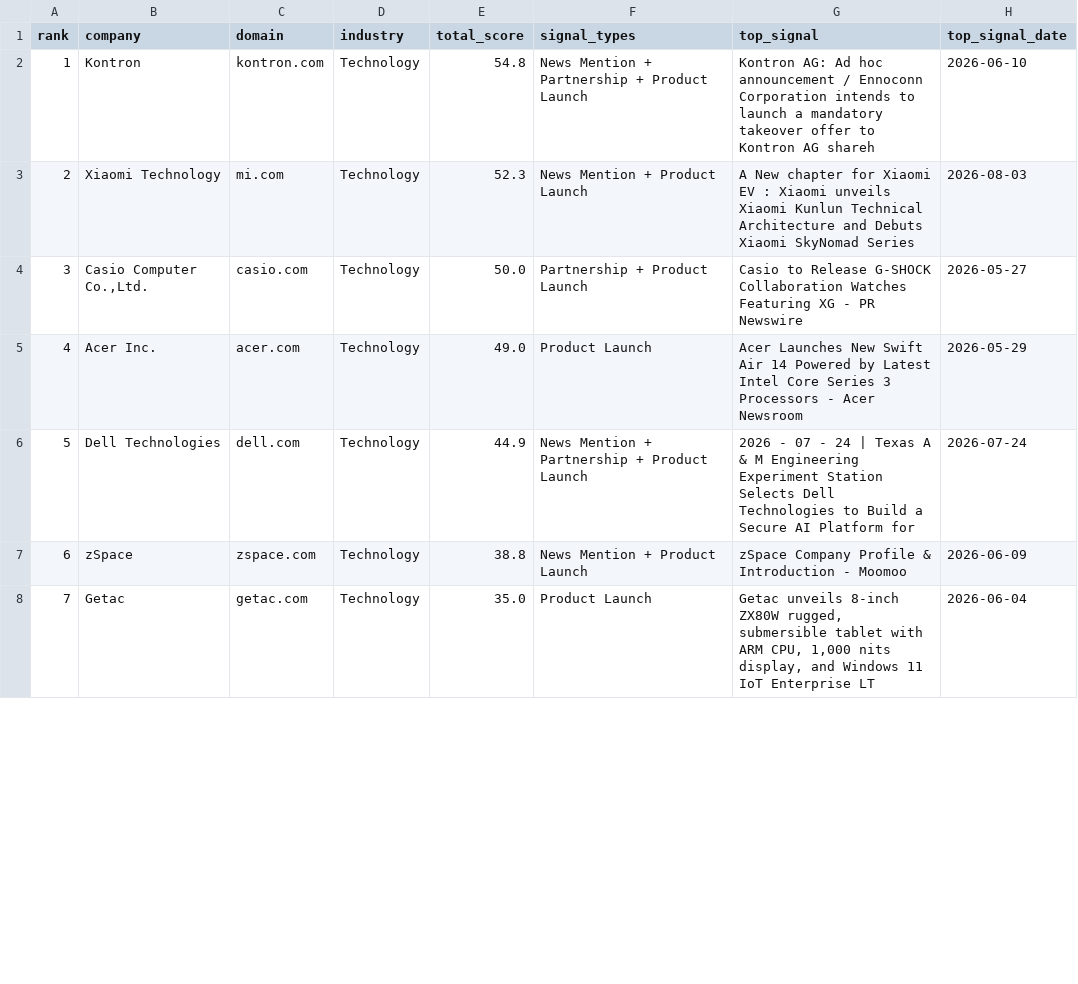
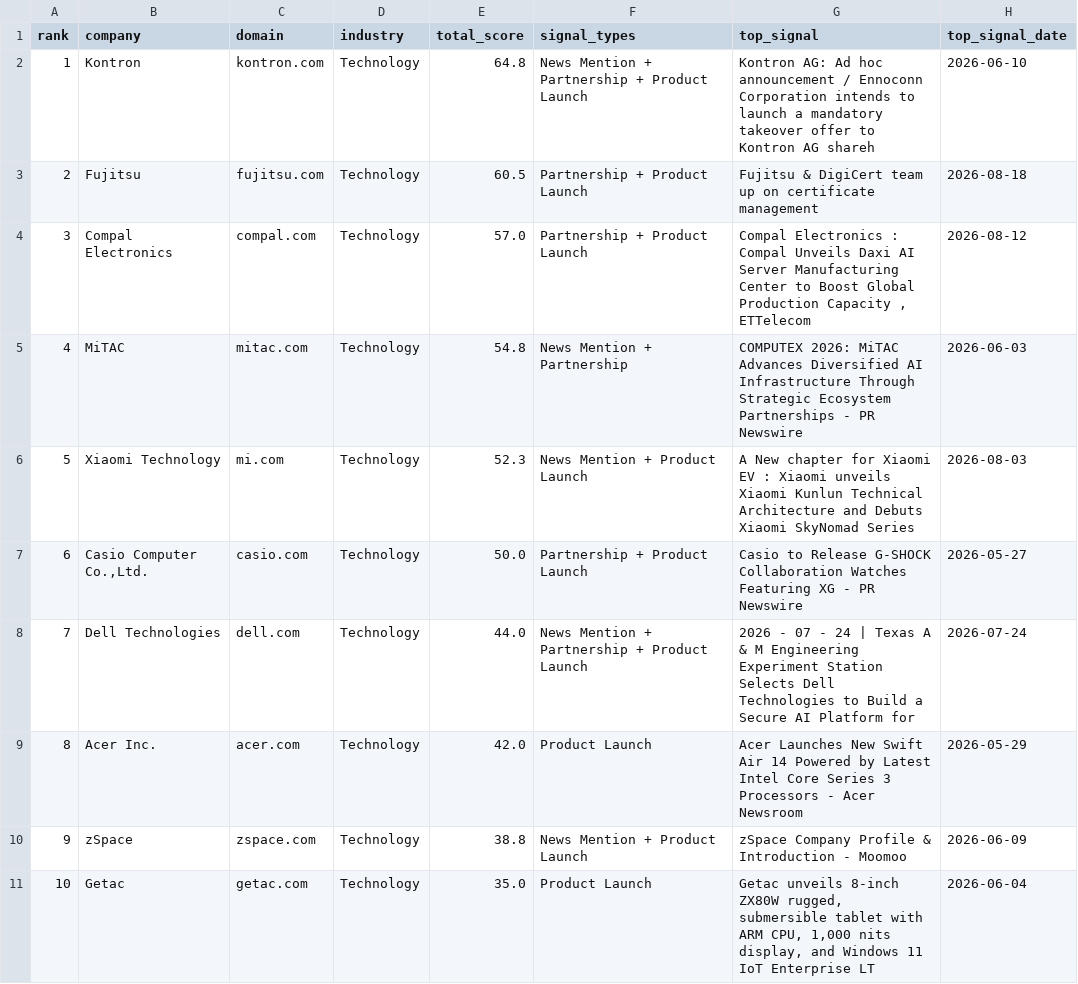
Before and after one commit to ai-positon2/intelligence-platform, a CSV file: reports/opportunities_csg.csv, drawn as a sheet; only a part is shown; removed rows and columns are numbered as before the commit, all else as after; the diff covers the shown part only; the diff names each change by its address in the sheet, - before the commit and + after, or states it on an @@ line.

```diff
--- a/reports/opportunities_csg.csv
+++ b/reports/opportunities_csg.csv
-E2 (total_score): 54.8
+E2 (total_score): 64.8
+row 3: 2 | Fujitsu | fujitsu.com | Technology | 60.5 | Partnership + Product Launch | Fujitsu & DigiCert team up on certificate management | 2026-08-18
+row 4: 3 | Compal Electronics | compal.com | Technology | 57.0 | Partnership + Product Launch | Compal Electronics : Compal Unveils Daxi AI Server Manufacturing Center to Boost Global Production Capacity , ETTelecom | 2026-08-12
+row 5: 4 | MiTAC | mitac.com | Technology | 54.8 | News Mention + Partnership | COMPUTEX 2026: MiTAC Advances Diversified AI Infrastructure Through Strategic Ecosystem Partnerships - PR Newswire | 2026-06-03
@@ column A (rank) renumbered from row 6 down @@
-row 5: 4 | Acer Inc. | acer.com | Technology | 49.0 | Product Launch | Acer Launches New Swift Air 14 Powered by Latest Intel Core Series 3 Processors - Acer Newsroom | 2026-05-29
-E8 (total_score): 44.9
+E8 (total_score): 44.0
+row 9: 8 | Acer Inc. | acer.com | Technology | 42.0 | Product Launch | Acer Launches New Swift Air 14 Powered by Latest Intel Core Series 3 Processors - Acer Newsroom | 2026-05-29
```
Also changed, not shown: 4 added rows, 11 removed rows and 1 edited cell elsewhere in this file, reports/opportunities_healthcare.csv, 5 other files.
